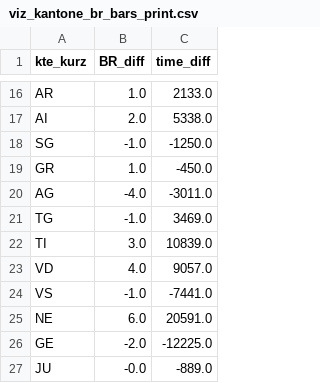
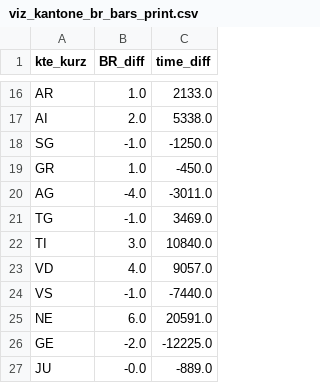
Before and after one commit to tamedia-ddj/bundesraete_repraesentation_2019, a CSV file: output/viz_kantone_br_bars_print.csv, drawn as a sheet; only a part is shown, gaps mark what is left out.

```diff
--- a/output/viz_kantone_br_bars_print.csv
+++ b/output/viz_kantone_br_bars_print.csv
@@ -21,5 +21,5 @@ AG,-4.0,-3011.0
 TG,-1.0,3469.0
-TI,3.0,10839.0
+TI,3.0,10840.0
 VD,4.0,9057.0
-VS,-1.0,-7441.0
+VS,-1.0,-7440.0
 NE,6.0,20591.0
```
Also changed, not shown: output/viz_kantone_br_bars_online.csv, 6 other files.
